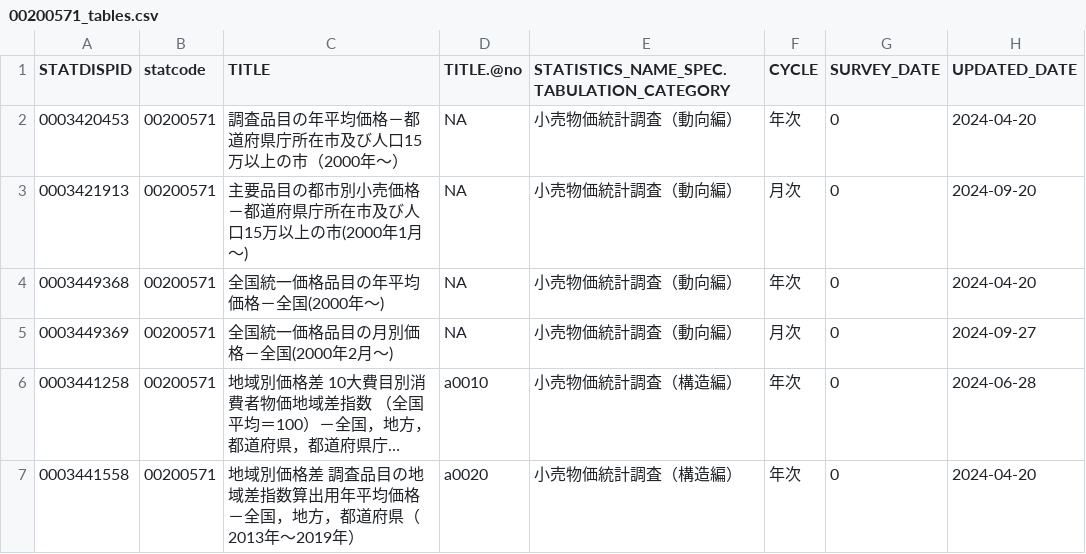
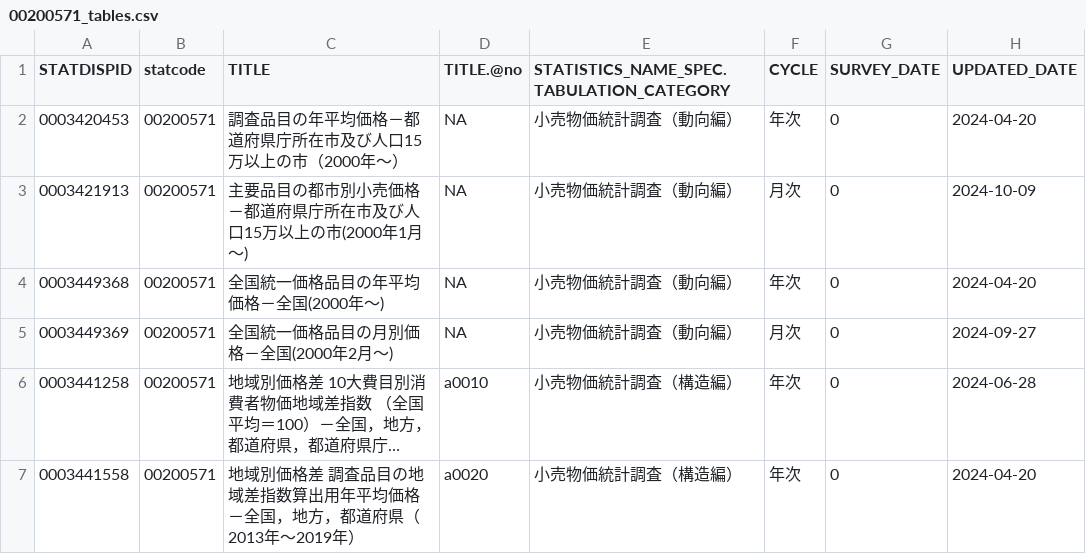
Before and after one commit to tsutomu-nagano/resume, a CSV file: resource/tables/00200571_tables.csv, drawn as a sheet; only a part is shown; long unchanged cells end in ….

```diff
--- a/resource/tables/00200571_tables.csv
+++ b/resource/tables/00200571_tables.csv
@@ -2,3 +2,3 @@
 "0003420453","00200571","調査品目の年平均価格－都道府県庁所在市及び人口15万以上の市（2000年～）",NA,"小売物価統計調査（動向編）","年次",0,"2024-04-20"
-"0003421913","00200571","主要品目の都市別小売価格－都道府県庁所在市及び人口15万以上の市(2000年1月～)",NA,"小売物価統計調査（動向編）","月次",0,"2024-09-20"
+"0003421913","00200571","主要品目の都市別小売価格－都道府県庁所在市及び人口15万以上の市(2000年1月～)",NA,"小売物価統計調査（動向編）","月次",0,"2024-10-09"
 "0003449368","00200571","全国統一価格品目の年平均価格－全国(2000年～)",NA,"小売物価統計調査（動向編）","年次",0,"2024-04-20"
```
Also changed, not shown: resource/tables/00250005_tables.csv, 2 other files.
